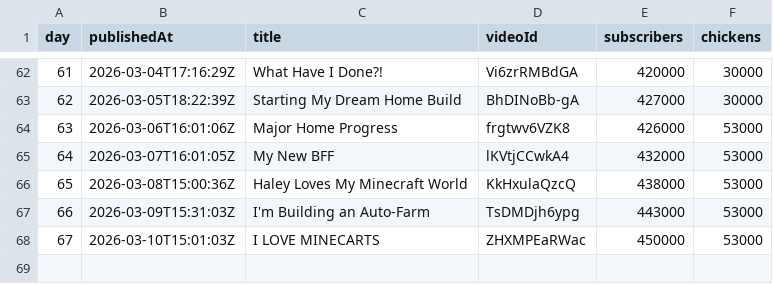
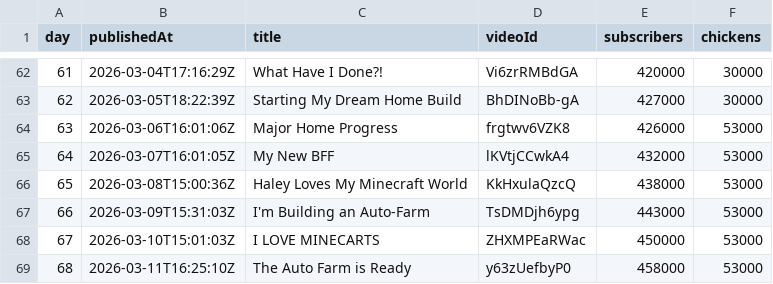
Before and after one commit to AdrianGev/ryan3000-statistics, a CSV file: youtube_chickens.csv, drawn as a sheet; only a part is shown, gaps mark what is left out.

```diff
--- a/youtube_chickens.csv
+++ b/youtube_chickens.csv
@@ -68 +68,2 @@ day,publishedAt,title,videoId,subscribers,chickens
 67,2026-03-10T15:01:03Z,I LOVE MINECARTS,ZHXMPEaRWac,450000,53000
+68,2026-03-11T16:25:10Z,The Auto Farm is Ready,y63zUefbyP0,458000,53000
```
Also changed, not shown: 1 other file.
